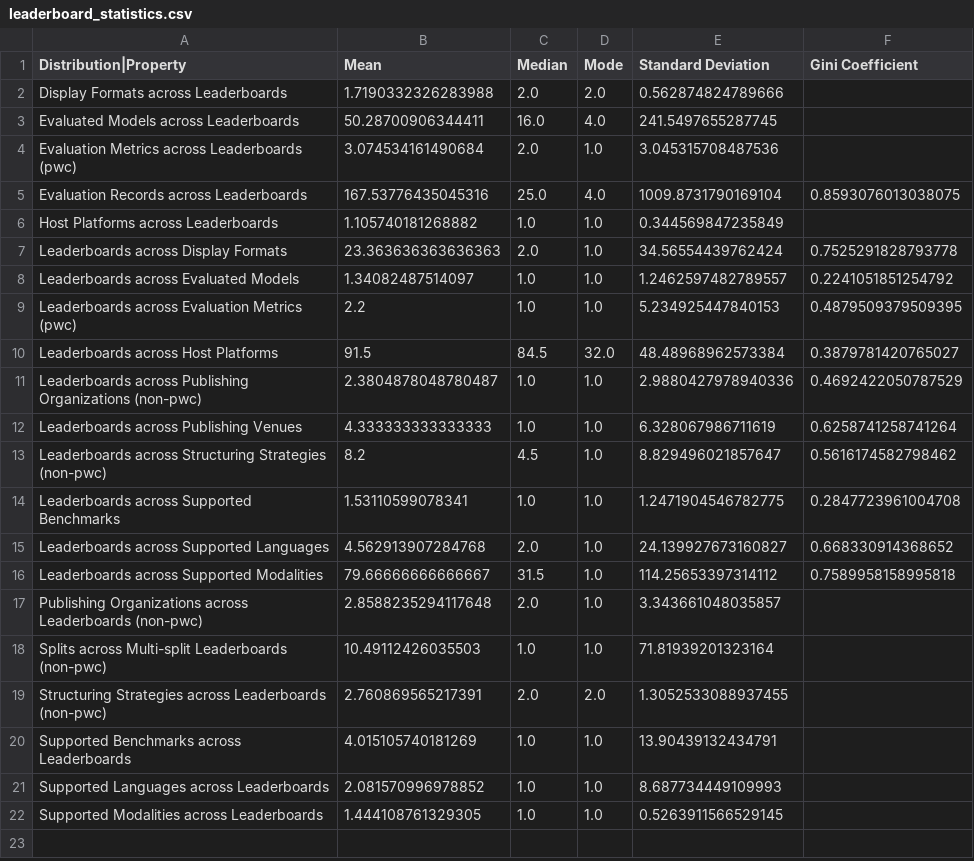
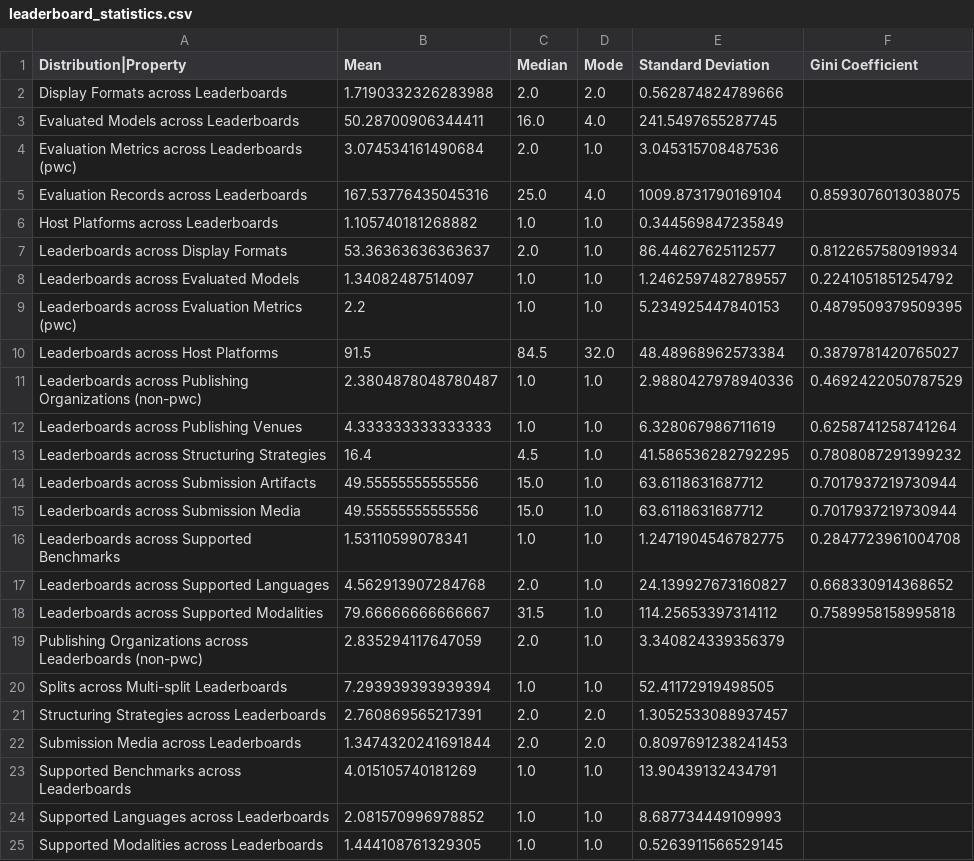
Before and after one commit to zhimin-z/Foundation-Model-Leaderboard-Survey, a CSV file: meta/rq1/leaderboard_statistics.csv, drawn as a sheet.

```diff
--- a/meta/rq1/leaderboard_statistics.csv
+++ b/meta/rq1/leaderboard_statistics.csv
@@ -6,3 +6,3 @@ Evaluation Records across Leaderboards,167.53776435045316,25.0,4.0,1009.87317901
 Host Platforms across Leaderboards,1.105740181268882,1.0,1.0,0.344569847235849,
-Leaderboards across Display Formats,23.363636363636363,2.0,1.0,34.56554439762424,0.7525291828793778
+Leaderboards across Display Formats,53.36363636363637,2.0,1.0,86.44627625112577,0.8122657580919934
 Leaderboards across Evaluated Models,1.34082487514097,1.0,1.0,1.2462597482789557,0.2241051851254792
@@ -12,3 +12,5 @@ Leaderboards across Publishing Organizations (non-pwc),2.3804878048780487,1.0,1.
 Leaderboards across Publishing Venues,4.333333333333333,1.0,1.0,6.328067986711619,0.6258741258741264
-Leaderboards across Structuring Strategies (non-pwc),8.2,4.5,1.0,8.829496021857647,0.5616174582798462
+Leaderboards across Structuring Strategies,16.4,4.5,1.0,41.586536282792295,0.7808087291399232
+Leaderboards across Submission Artifacts,49.55555555555556,15.0,1.0,63.6118631687712,0.7017937219730944
+Leaderboards across Submission Media,49.55555555555556,15.0,1.0,63.6118631687712,0.7017937219730944
 Leaderboards across Supported Benchmarks,1.53110599078341,1.0,1.0,1.2471904546782775,0.2847723961004708
@@ -16,5 +18,6 @@ Leaderboards across Supported Languages,4.562913907284768,2.0,1.0,24.13992767316
 Leaderboards across Supported Modalities,79.66666666666667,31.5,1.0,114.25653397314112,0.7589958158995818
-Publishing Organizations across Leaderboards (non-pwc),2.8588235294117648,2.0,1.0,3.343661048035857,
-Splits across Multi-split Leaderboards (non-pwc),10.49112426035503,1.0,1.0,71.81939201323164,
-Structuring Strategies across Leaderboards (non-pwc),2.760869565217391,2.0,2.0,1.3052533088937455,
+Publishing Organizations across Leaderboards (non-pwc),2.835294117647059,2.0,1.0,3.340824339356379,
+Splits across Multi-split Leaderboards,7.293939393939394,1.0,1.0,52.41172919498505,
+Structuring Strategies across Leaderboards,2.760869565217391,2.0,2.0,1.3052533088937457,
+Submission Media across Leaderboards,1.3474320241691844,2.0,2.0,0.8097691238241453,
 Supported Benchmarks across Leaderboards,4.015105740181269,1.0,1.0,13.90439132434791,
```
Also changed, not shown: meta/rq1/ Leaderboard.csv, meta/rq1/Leaderboard.csv, 10 other files.
